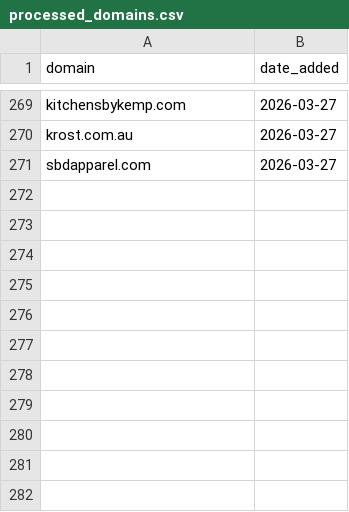
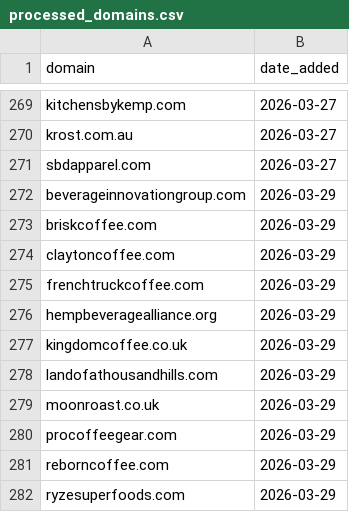
Before and after one commit to david-anata/Lead-scraper, a CSV file: state/processed_domains.csv, drawn as a sheet; only a part is shown, gaps mark what is left out.

Commit message:
Update processed domains for 2026-03-29

```diff
--- a/state/processed_domains.csv
+++ b/state/processed_domains.csv
@@ -271 +271,12 @@ krost.com.au,2026-03-27
 sbdapparel.com,2026-03-27
+beverageinnovationgroup.com,2026-03-29
+briskcoffee.com,2026-03-29
+claytoncoffee.com,2026-03-29
+frenchtruckcoffee.com,2026-03-29
+hempbeveragealliance.org,2026-03-29
+kingdomcoffee.co.uk,2026-03-29
+landofathousandhills.com,2026-03-29
+moonroast.co.uk,2026-03-29
+procoffeegear.com,2026-03-29
+reborncoffee.com,2026-03-29
+ryzesuperfoods.com,2026-03-29
```
